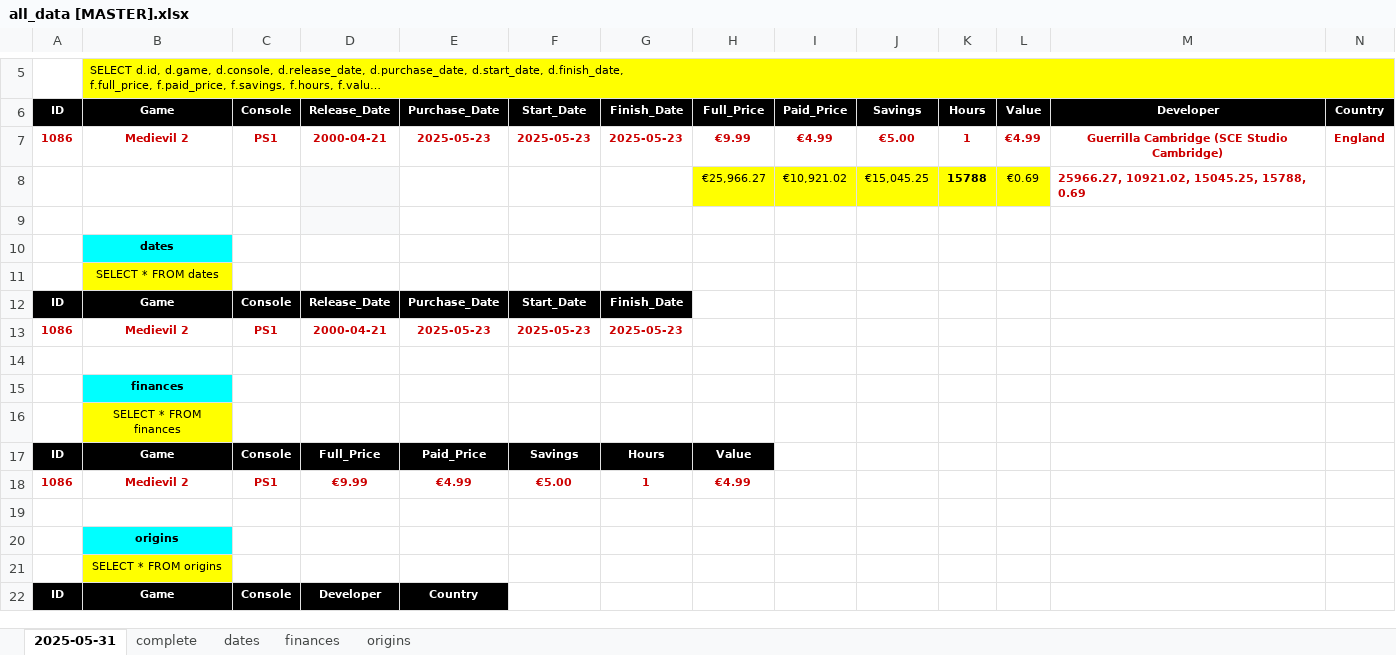
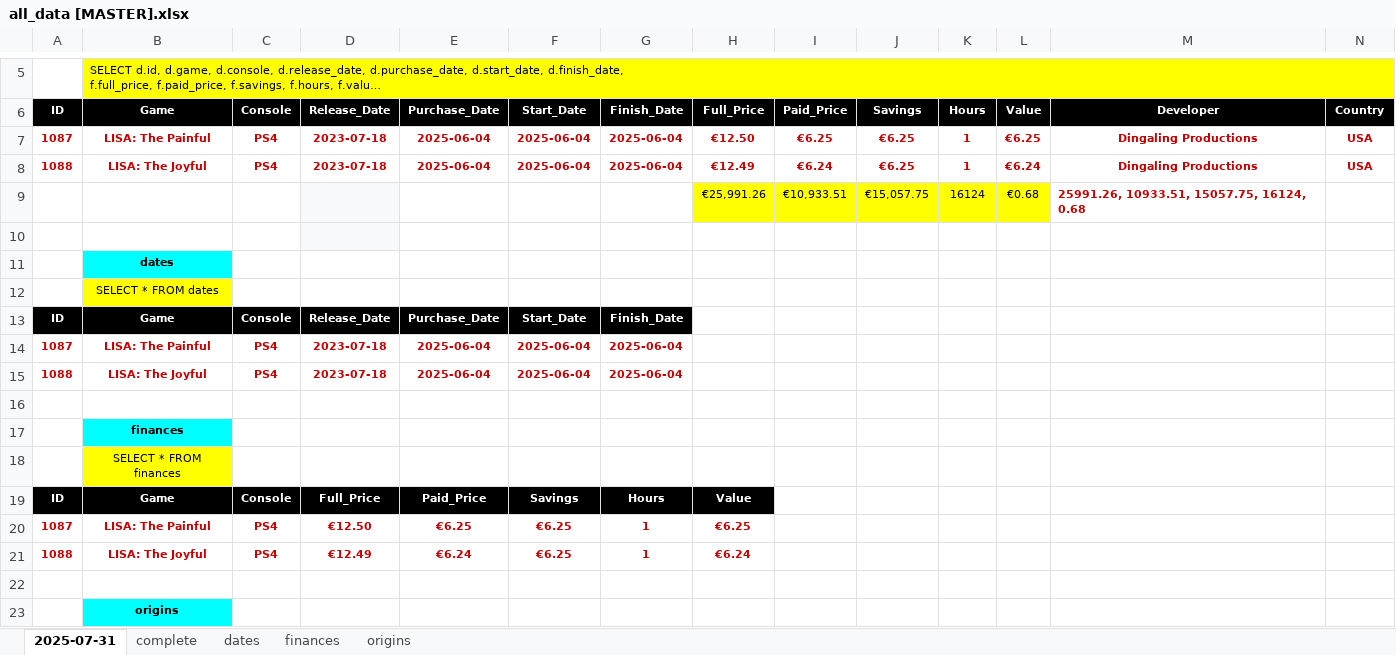
Before and after one commit to hoffjager/databases, an Excel workbook: playstation/output/all_data [MASTER].xlsx, sheet 2025-07-31, drawn as a sheet; only a part is shown, gaps mark what is left out; the shorter side is filled out with more unchanged rows; long unchanged cells end in …; values as stored, in another font and other column widths than the file's, no borders; charts and pictures not drawn; removed rows and columns are numbered as before the commit, all else as after; the diff covers the shown part only; the diff names each change by its address in the sheet, - before the commit and + after, or states it on an @@ line.

```diff
--- a/playstation/output/all_data [MASTER].xlsx (sheet 2025-07-31)
+++ b/playstation/output/all_data [MASTER].xlsx (sheet 2025-07-31)
-sheet tab: 2025-05-31
+sheet tab: 2025-07-31
-row 7: 1086 | Medievil 2 | PS1 | 2000-04-21 | 2025-05-23 | 2025-05-23 | 2025-05-23 | €9.99 | €4.99 | €5.00 | 1 | €4.99 | Guerrilla Cambridge (SCE Studio Cambridge) | England
-row 8:  |  |  |  |  |  |  | €25,966.27 | €10,921.02 | €15,045.25 | 15788 | €0.69 | 25966.27, 10921.02, 15045.25, 15788, 0.69
+row 7: 1087 | LISA: The Painful | PS4 | 2023-07-18 | 2025-06-04 | 2025-06-04 | 2025-06-04 | €12.50 | €6.25 | €6.25 | 1 | €6.25 | Dingaling Productions | USA
+row 8: 1088 | LISA: The Joyful | PS4 | 2023-07-18 | 2025-06-04 | 2025-06-04 | 2025-06-04 | €12.49 | €6.24 | €6.25 | 1 | €6.24 | Dingaling Productions | USA
+row 9:  |  |  |  |  |  |  | €25,991.26 | €10,933.51 | €15,057.75 | 16124 | €0.68 | 25991.26, 10933.51, 15057.75, 16124, 0.68
-row 13: 1086 | Medievil 2 | PS1 | 2000-04-21 | 2025-05-23 | 2025-05-23 | 2025-05-23
+row 14: 1087 | LISA: The Painful | PS4 | 2023-07-18 | 2025-06-04 | 2025-06-04 | 2025-06-04
+row 15: 1088 | LISA: The Joyful | PS4 | 2023-07-18 | 2025-06-04 | 2025-06-04 | 2025-06-04
-row 18: 1086 | Medievil 2 | PS1 | €9.99 | €4.99 | €5.00 | 1 | €4.99
+row 20: 1087 | LISA: The Painful | PS4 | €12.50 | €6.25 | €6.25 | 1 | €6.25
+row 21: 1088 | LISA: The Joyful | PS4 | €12.49 | €6.24 | €6.25 | 1 | €6.24
```
Also changed, not shown: 8 added rows, 21 removed rows and 2 edited cells elsewhere in this sheet, sheet complete, sheet finances, sheet dates, sheet origins, playstation/output/1. wishlist.xlsx, playstation/output/dates_timeline.xlsx, 21 other files.
